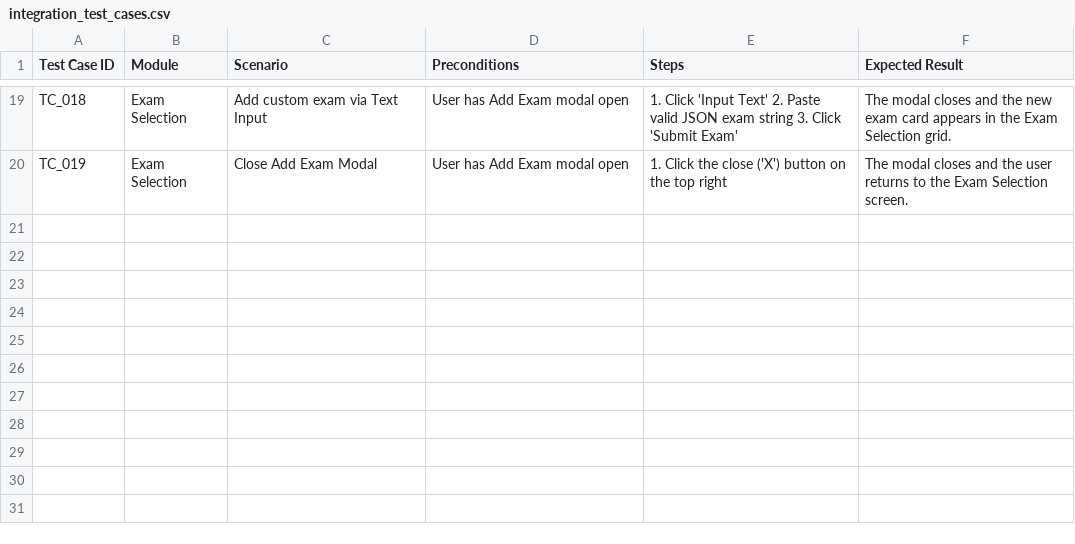
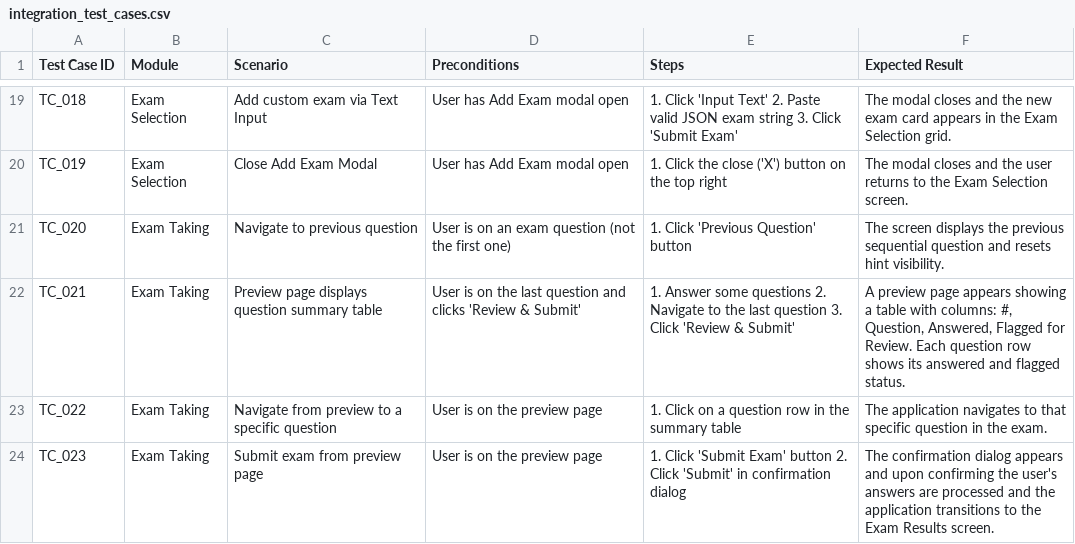
Before and after one commit to tangoc2712/exam-practice-website, a CSV file: integration_test_cases.csv, drawn as a sheet; only a part is shown, gaps mark what is left out; the diff names each change by its address in the sheet, - before the commit and + after, or states it on an @@ line.

Commit message:
feat: add exam preview page and previous question button
- Add 'Previous Question' button for backward navigation
- Replace direct submit with 'Review & Submit' on last question
- Add preview page with summary table (question, answered, flagged status)
- Each row links back to the corresponding question
- Submit exam from preview page with confirmation dialog
- Add TC_020-TC_023 test cases to integration_test_cases.csv
- Update integration.spec.ts with new flow tests
- All buttons and labels in English

```diff
--- a/integration_test_cases.csv
+++ b/integration_test_cases.csv
+row 21: TC_020 | Exam Taking | Navigate to previous question | User is on an exam question (not the first one) | 1. Click 'Previous Question' button | The screen displays the previous sequential question and resets hint visibility.
+row 22: TC_021 | Exam Taking | Preview page displays question summary table | User is on the last question and clicks 'Review & Submit' | 1. Answer some questions 2. Navigate to the last question 3. Click 'Review & Submit' | A preview page appears showing a table with columns: #, Question, Answered, Flagged for Review. Each question row shows its answered and flagged status.
+row 23: TC_022 | Exam Taking | Navigate from preview to a specific question | User is on the preview page | 1. Click on a question row in the summary table | The application navigates to that specific question in the exam.
+row 24: TC_023 | Exam Taking | Submit exam from preview page | User is on the preview page | 1. Click 'Submit Exam' button 2. Click 'Submit' in confirmation dialog | The confirmation dialog appears and upon confirming the user's answers are processed and the application transitions to the Exam Results screen.
```
Also changed, not shown: 2 other files.
